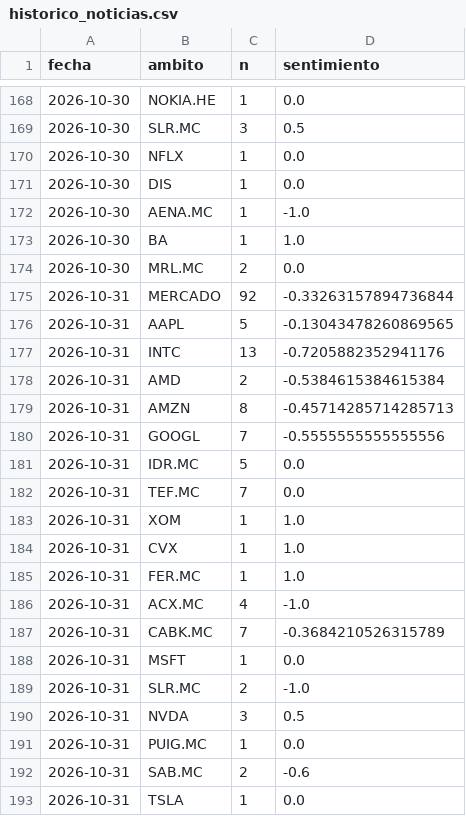
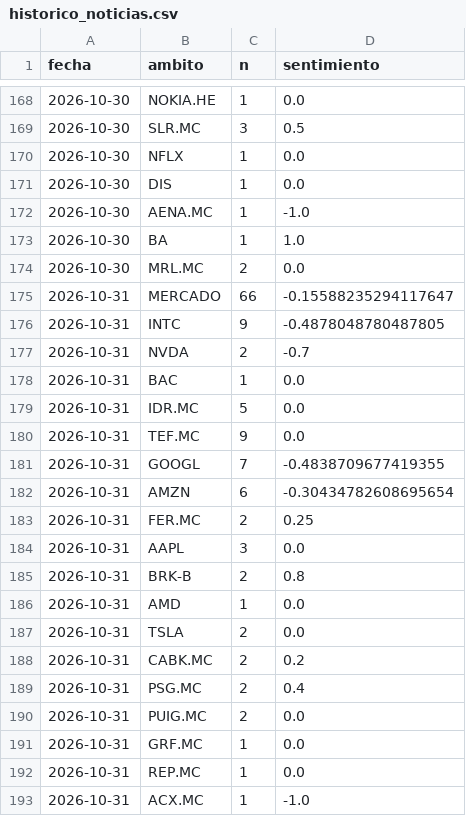
Before and after one commit to agomes03/Bolsa_Alex, a CSV file: informe/historico_noticias.csv, drawn as a sheet; only a part is shown, gaps mark what is left out; the diff covers the shown part only.

```diff
--- a/informe/historico_noticias.csv
+++ b/informe/historico_noticias.csv
@@ -174,20 +174,20 @@ fecha,ambito,n,sentimiento
 2026-10-30,MRL.MC,2,0.0
-2026-10-31,MERCADO,92,-0.33263157894736844
-2026-10-31,AAPL,5,-0.13043478260869565
-2026-10-31,INTC,13,-0.7205882352941176
-2026-10-31,AMD,2,-0.5384615384615384
-2026-10-31,AMZN,8,-0.45714285714285713
-2026-10-31,GOOGL,7,-0.5555555555555556
+2026-10-31,MERCADO,66,-0.15588235294117647
+2026-10-31,INTC,9,-0.4878048780487805
+2026-10-31,NVDA,2,-0.7
+2026-10-31,BAC,1,0.0
 2026-10-31,IDR.MC,5,0.0
-2026-10-31,TEF.MC,7,0.0
-2026-10-31,XOM,1,1.0
-2026-10-31,CVX,1,1.0
-2026-10-31,FER.MC,1,1.0
-2026-10-31,ACX.MC,4,-1.0
-2026-10-31,CABK.MC,7,-0.3684210526315789
-2026-10-31,MSFT,1,0.0
-2026-10-31,SLR.MC,2,-1.0
-2026-10-31,NVDA,3,0.5
-2026-10-31,PUIG.MC,1,0.0
-2026-10-31,SAB.MC,2,-0.6
-2026-10-31,TSLA,1,0.0
+2026-10-31,TEF.MC,9,0.0
+2026-10-31,GOOGL,7,-0.4838709677419355
+2026-10-31,AMZN,6,-0.30434782608695654
+2026-10-31,FER.MC,2,0.25
+2026-10-31,AAPL,3,0.0
+2026-10-31,BRK-B,2,0.8
+2026-10-31,AMD,1,0.0
+2026-10-31,TSLA,2,0.0
+2026-10-31,CABK.MC,2,0.2
+2026-10-31,PSG.MC,2,0.4
+2026-10-31,PUIG.MC,2,0.0
+2026-10-31,GRF.MC,1,0.0
+2026-10-31,REP.MC,1,0.0
+2026-10-31,ACX.MC,1,-1.0
```
Also changed, not shown: 1 added row, 3 removed rows and 2 edited cells elsewhere in this file, informe/historico_ideas.csv, informe/historico_veredictos.csv, 2 other files.
